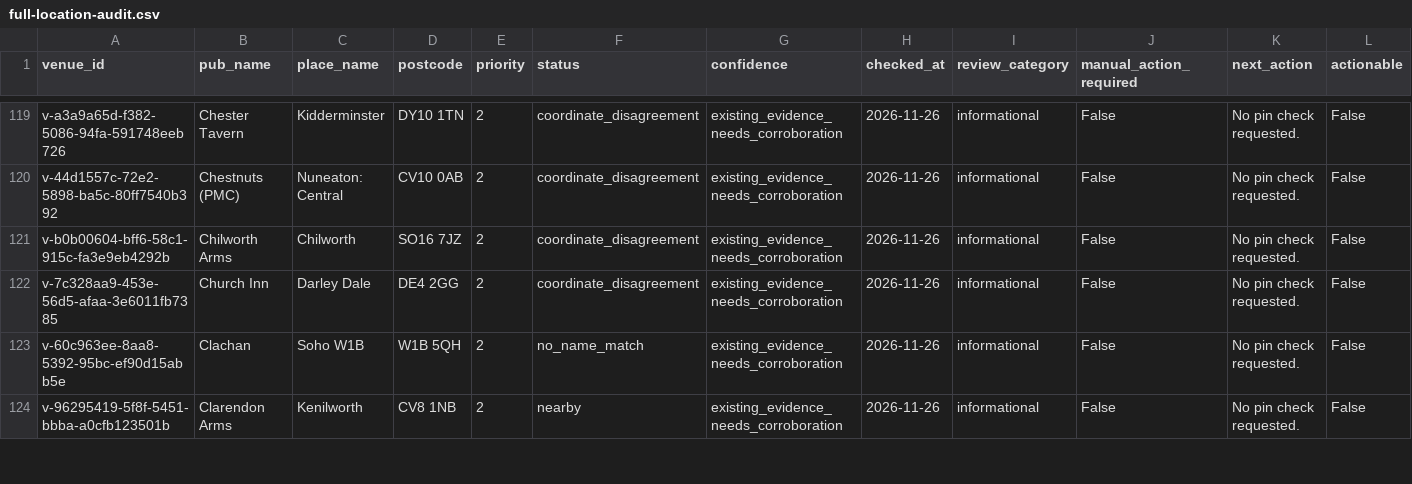
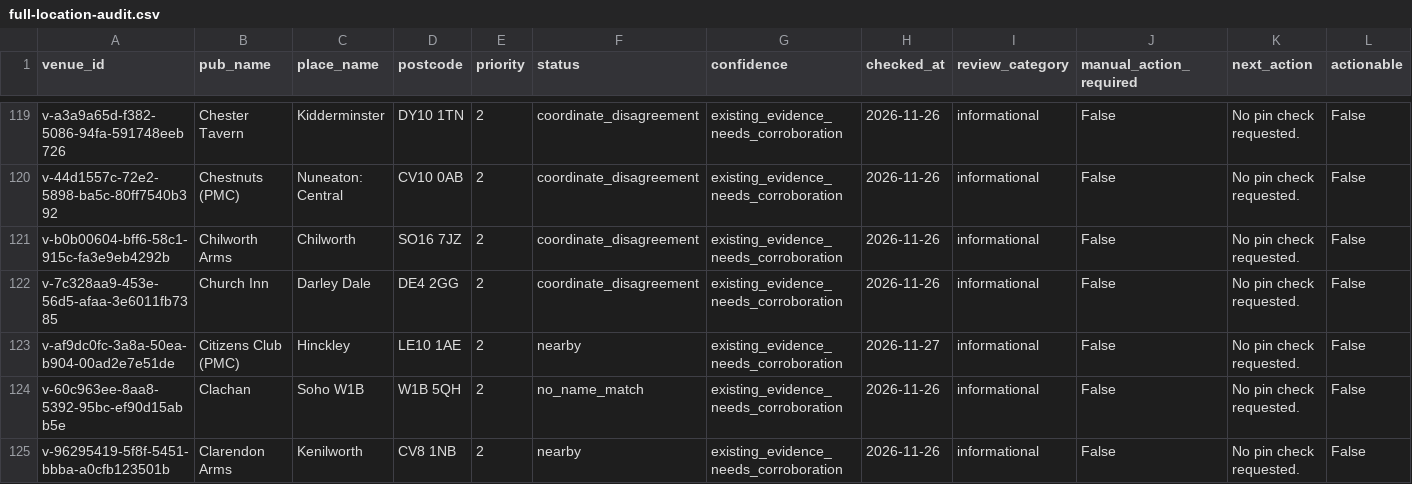
Before and after one commit to bristolbagpiper/BassBeerMap, a CSV file: audit/full-location-audit.csv, drawn as a sheet; only a part is shown, gaps mark what is left out; rows hold the shown columns only; the diff covers the shown part only; the diff names each change by its address in the sheet, - before the commit and + after, or states it on an @@ line.

```diff
--- a/audit/full-location-audit.csv
+++ b/audit/full-location-audit.csv
+row 123: v-af9dc0fc-3a8a-50ea-b904-00ad2e7e51de | Citizens Club (PMC) | Hinckley | LE10 1AE | 2 | nearby | existing_evidence_needs_corroboration | 2026-11-27 | informational | False | No pin check requested. | False
```
Also changed, not shown: 3 added rows, 4 removed rows and 34 edited cells elsewhere in this file, audit/manual-place-checks.csv, 12 other files.
